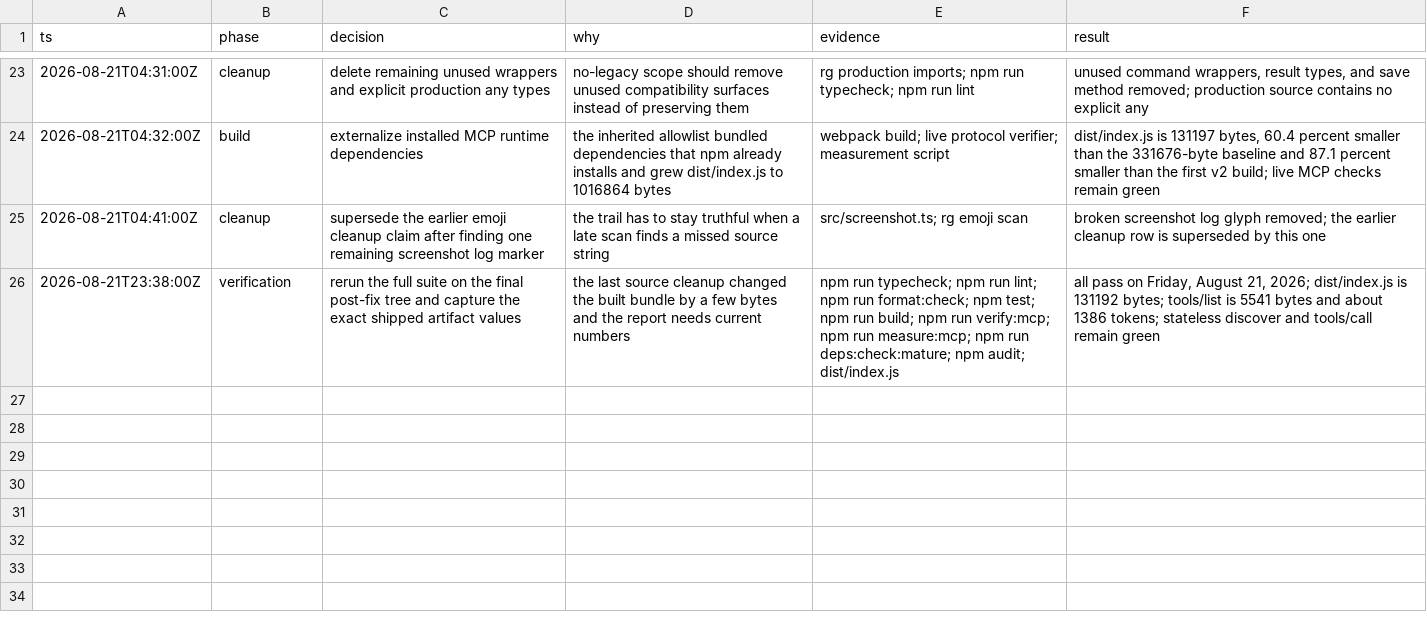
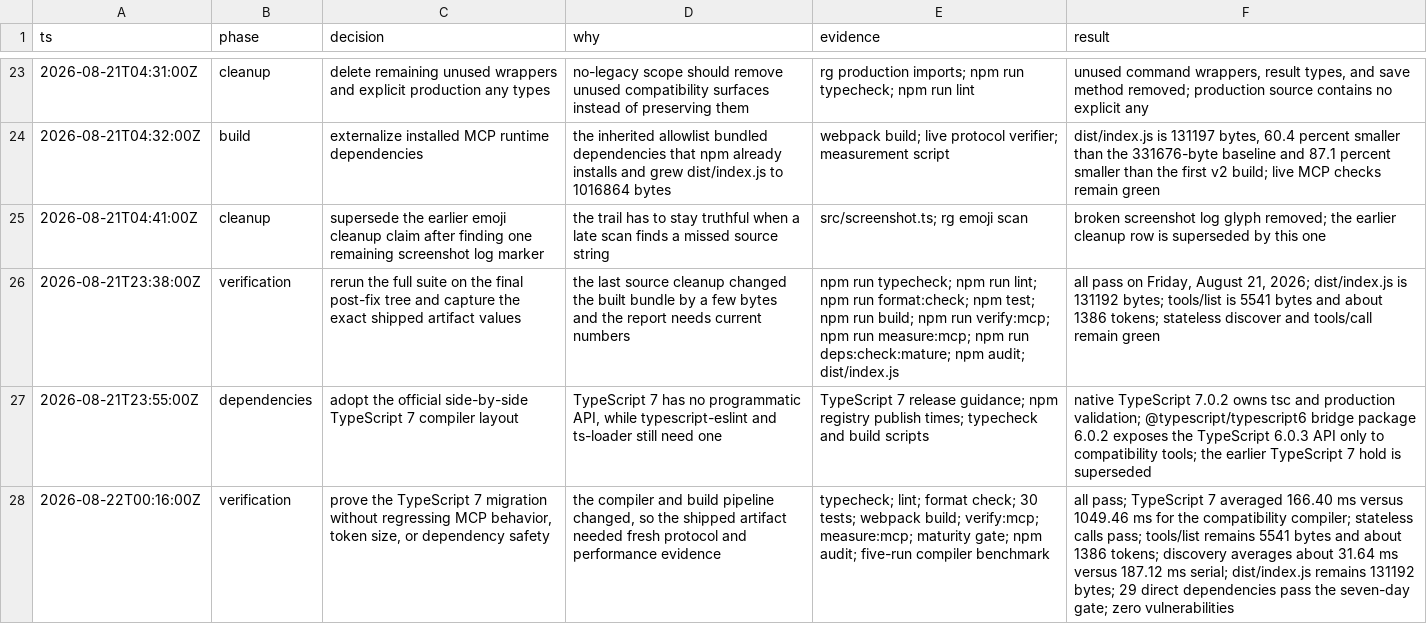
Before and after one commit to TheDarkSkyXD/debug-electron-mcp, a TSV file: .audit/mcp-stateless-modernization.tsv, drawn as a sheet; only a part is shown, gaps mark what is left out; the diff names each change by its address in the sheet, - before the commit and + after, or states it on an @@ line.

Commit message:
chore: adopt TypeScript 7 compiler

```diff
--- a/.audit/mcp-stateless-modernization.tsv
+++ b/.audit/mcp-stateless-modernization.tsv
+row 27: 2026-08-21T23:55:00Z | dependencies | adopt the official side-by-side TypeScript 7 compiler layout | TypeScript 7 has no programmatic API, while typescript-eslint and ts-loader still need one | TypeScript 7 release guidance; npm registry publish times; typecheck and build scripts | native TypeScript 7.0.2 owns tsc and production validation; @typescript/typescript6 bridge package 6.0.2 exposes the TypeScript 6.0.3 API only to compatibility tools; the earlier TypeScript 7 hold is superseded
+row 28: 2026-08-22T00:16:00Z | verification | prove the TypeScript 7 migration without regressing MCP behavior, token size, or dependency safety | the compiler and build pipeline changed, so the shipped artifact needed fresh protocol and performance evidence | typecheck; lint; format check; 30 tests; webpack build; verify:mcp; measure:mcp; maturity gate; npm audit; five-run compiler benchmark | all pass; TypeScript 7 averaged 166.40 ms versus 1049.46 ms for the compatibility compiler; stateless calls pass; tools/list remains 5541 bytes and about 1386 tokens; discovery averages about 31.64 ms versus 187.12 ms serial; dist/index.js remains 131192 bytes; 29 direct dependencies pass the seven-day gate; zero vulnerabilities
```
Also changed, not shown: 5 other files.
